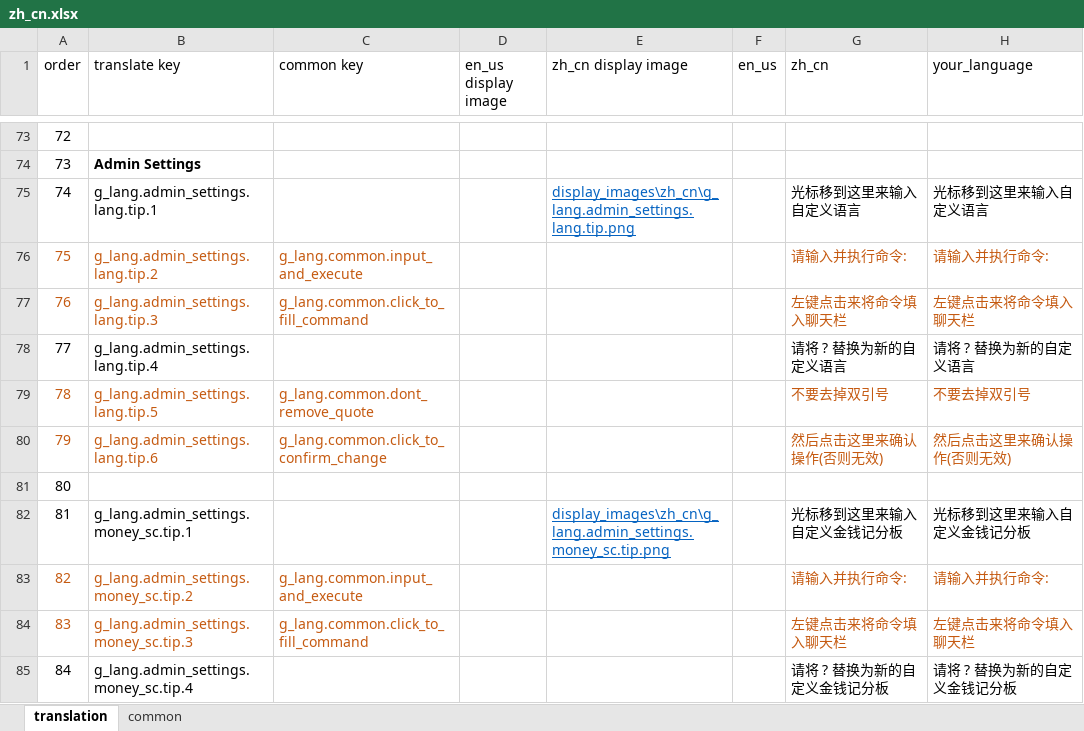
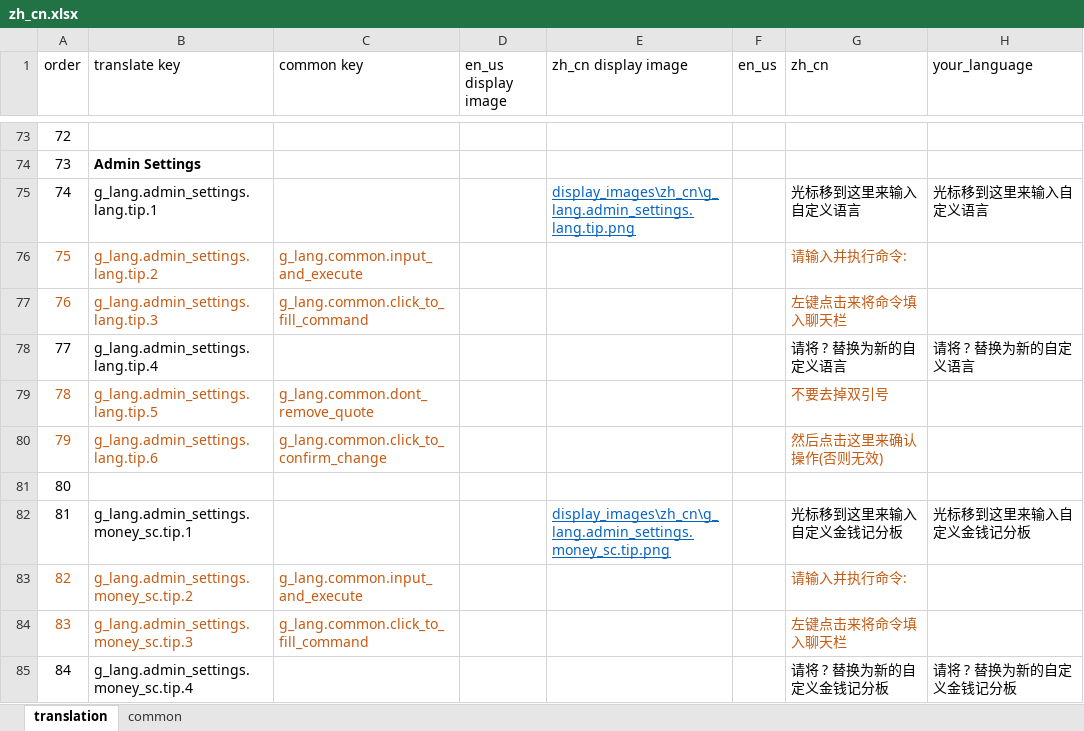
Before and after one commit to HeartingBe/GlobalShop_v3, an Excel workbook: translation/languages/zh_cn.xlsx, sheet translation, drawn as a sheet; only a part is shown, gaps mark what is left out; values as stored, in another font and other column widths than the file's, no borders; the diff covers the shown part only; the diff names each change by its address in the sheet, - before the commit and + after, or states it on an @@ line.

```diff
--- a/translation/languages/zh_cn.xlsx (sheet translation)
+++ b/translation/languages/zh_cn.xlsx (sheet translation)
-H76 (your_language): 请输入并执行命令:
+H76 (your_language): (empty)
-H77 (your_language): 左键点击来将命令填入聊天栏
+H77 (your_language): (empty)
-H79 (your_language): 不要去掉双引号
+H79 (your_language): (empty)
-H80 (your_language): 然后点击这里来确认操作(否则无效)
+H80 (your_language): (empty)
-H83 (your_language): 请输入并执行命令:
+H83 (your_language): (empty)
-H84 (your_language): 左键点击来将命令填入聊天栏
+H84 (your_language): (empty)
```
Also changed, not shown: 67 edited cells elsewhere in this sheet, 4 other files.
